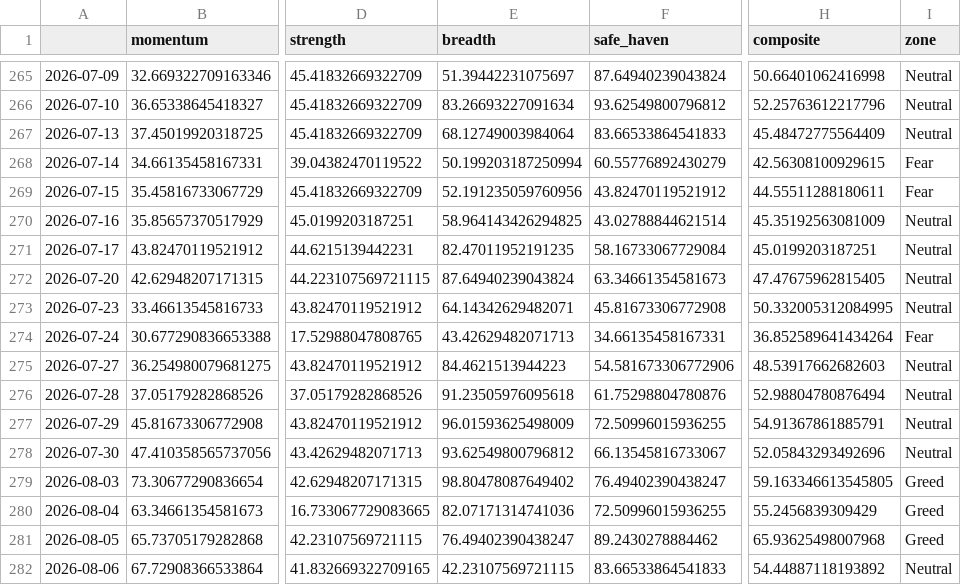
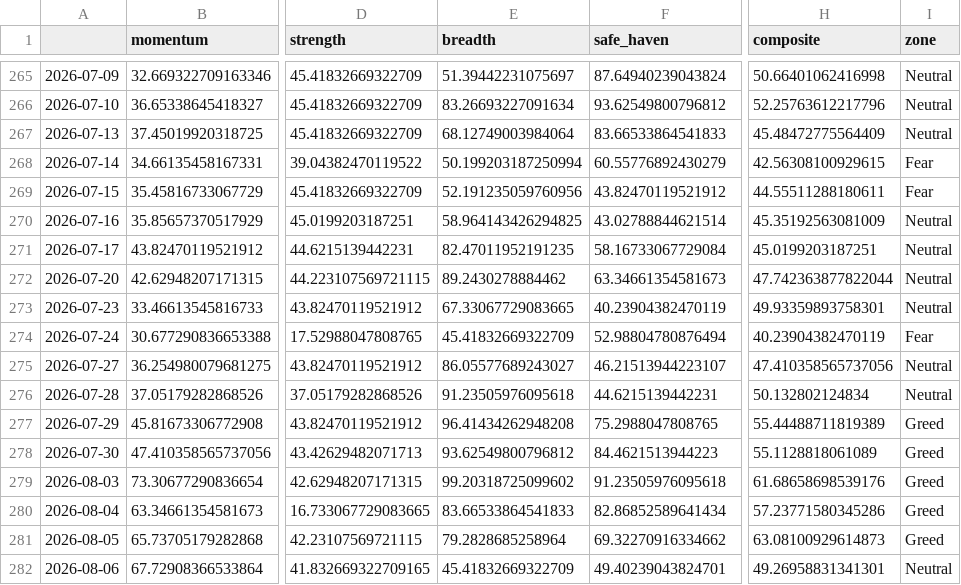
Before and after one commit to Sumanthputanemahesh/FEAR-AND-GREED-INDEX-INDIA, a CSV file: docs/data/india_fgi_core.csv, drawn as a sheet; only a part is shown, gaps mark what is left out; the diff covers the shown part only; the diff names each change by its address in the sheet, - before the commit and + after, or states it on an @@ line.

```diff
--- a/docs/data/india_fgi_core.csv
+++ b/docs/data/india_fgi_core.csv
-E272 (breadth): 87.64940239043824
+E272 (breadth): 89.2430278884462
-H272 (composite): 47.47675962815405
+H272 (composite): 47.742363877822044
-E273 (breadth): 64.14342629482071
+E273 (breadth): 67.33067729083665
-F273 (safe_haven): 45.81673306772908
+F273 (safe_haven): 40.23904382470119
-H273 (composite): 50.332005312084995
+H273 (composite): 49.93359893758301
-E274 (breadth): 43.42629482071713
+E274 (breadth): 45.41832669322709
-F274 (safe_haven): 34.66135458167331
+F274 (safe_haven): 52.98804780876494
-H274 (composite): 36.852589641434264
+H274 (composite): 40.23904382470119
-E275 (breadth): 84.4621513944223
+E275 (breadth): 86.05577689243027
-F275 (safe_haven): 54.581673306772906
+F275 (safe_haven): 46.21513944223107
-H275 (composite): 48.53917662682603
+H275 (composite): 47.410358565737056
-F276 (safe_haven): 61.75298804780876
+F276 (safe_haven): 44.6215139442231
-H276 (composite): 52.98804780876494
+H276 (composite): 50.132802124834
-E277 (breadth): 96.01593625498009
+E277 (breadth): 96.41434262948208
-F277 (safe_haven): 72.50996015936255
+F277 (safe_haven): 75.2988047808765
-H277 (composite): 54.91367861885791
+H277 (composite): 55.44488711819389
-I277:I278 (zone): Neutral
+I277:I278 (zone): Greed
-F278 (safe_haven): 66.13545816733067
+F278 (safe_haven): 84.4621513944223
-H278 (composite): 52.05843293492696
+H278 (composite): 55.1128818061089
-E279 (breadth): 98.80478087649402
+E279 (breadth): 99.20318725099602
-F279 (safe_haven): 76.49402390438247
+F279 (safe_haven): 91.23505976095618
-H279 (composite): 59.163346613545805
+H279 (composite): 61.68658698539176
-E280 (breadth): 82.07171314741036
+E280 (breadth): 83.66533864541833
-F280 (safe_haven): 72.50996015936255
+F280 (safe_haven): 82.86852589641434
-H280 (composite): 55.2456839309429
+H280 (composite): 57.23771580345286
-E281 (breadth): 76.49402390438247
+E281 (breadth): 79.2828685258964
-F281 (safe_haven): 89.2430278884462
+F281 (safe_haven): 69.32270916334662
-H281 (composite): 65.93625498007968
+H281 (composite): 63.08100929614873
-E282 (breadth): 42.23107569721115
+E282 (breadth): 45.41832669322709
-F282 (safe_haven): 83.66533864541833
+F282 (safe_haven): 49.40239043824701
-H282 (composite): 54.44887118193892
+H282 (composite): 49.26958831341301
```
Also changed, not shown: 20 edited cells elsewhere in this file, docs/data/india_fgi_components_raw.csv, docs/data/india_fgi_extended.csv, 7 other files.
